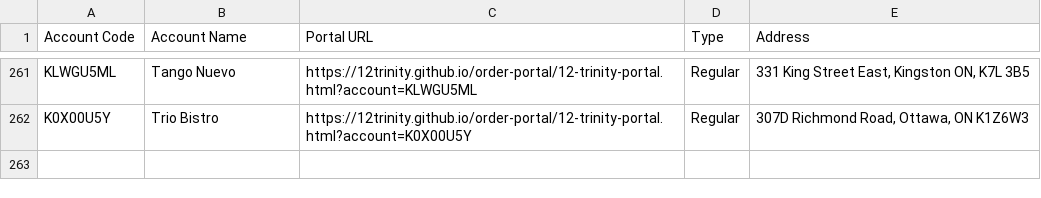
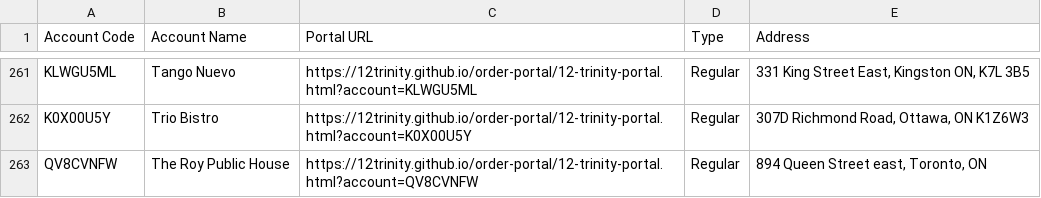
Before and after one commit to 12Trinity/order-portal, a CSV file: 12-trinity-all-accounts.csv, drawn as a sheet; only a part is shown, gaps mark what is left out.

Commit message:
Add files via upload

```diff
--- a/12-trinity-all-accounts.csv
+++ b/12-trinity-all-accounts.csv
@@ -262 +262,2 @@ KLWGU5ML,Tango Nuevo,https://12trinity.github.io/order-portal/12-trinity-portal.
 K0X00U5Y,Trio Bistro,https://12trinity.github.io/order-portal/12-trinity-portal.html?account=K0X00U5Y,Regular,"307D Richmond Road, Ottawa, ON K1Z6W3"
+QV8CVNFW,The Roy Public House,https://12trinity.github.io/order-portal/12-trinity-portal.html?account=QV8CVNFW,Regular,"894 Queen Street east, Toronto, ON"
```
